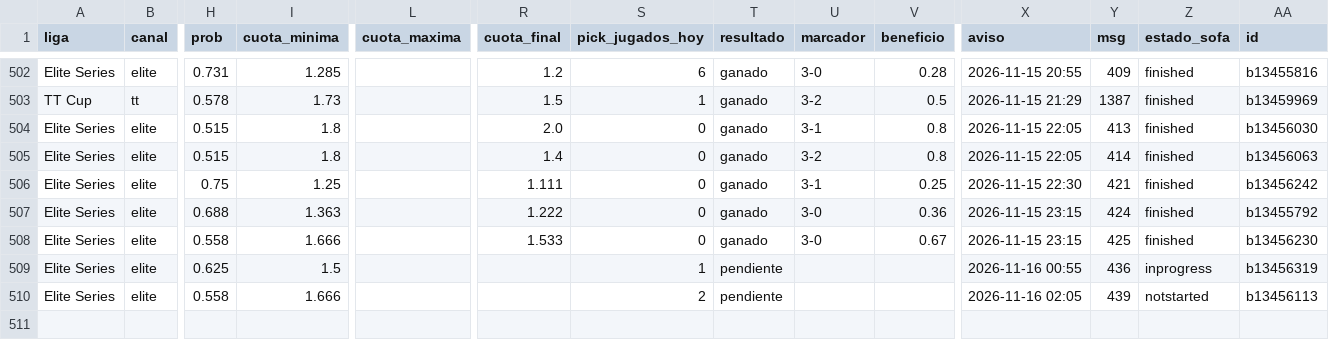
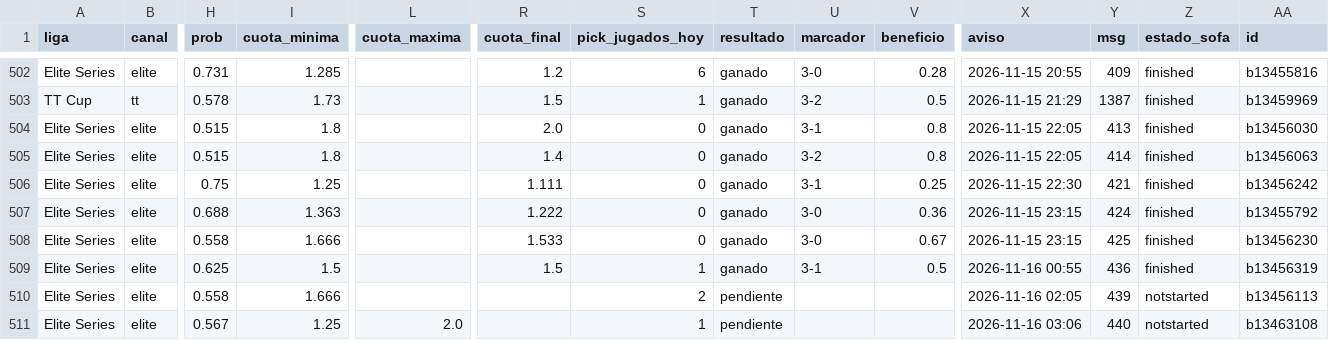
Before and after one commit to manuvaldespartera3-netizen/tt-multiliga, a CSV file: seguimiento/picks.csv, drawn as a sheet; only a part is shown, gaps mark what is left out; rows hold the shown columns only; the diff names each change by its address in the sheet, - before the commit and + after, or states it on an @@ line.

Commit message:
Seguimiento TT Cup

```diff
--- a/seguimiento/picks.csv
+++ b/seguimiento/picks.csv
-R509 (cuota_final): (empty)
+R509 (cuota_final): 1.5
-T509 (resultado): pendiente
+T509 (resultado): ganado
-U509 (marcador): (empty)
+U509 (marcador): 3-1
-V509 (beneficio): (empty)
+V509 (beneficio): 0.5
-Z509 (estado_sofa): inprogress
+Z509 (estado_sofa): finished
+row 511: Elite Series | elite | 0.567 | 1.25 | 2.0 |  | 1 | pendiente |  |  | 2026-11-16 03:06 | 440 | notstarted | b13463108
```
Also changed, not shown: 1 other file.
